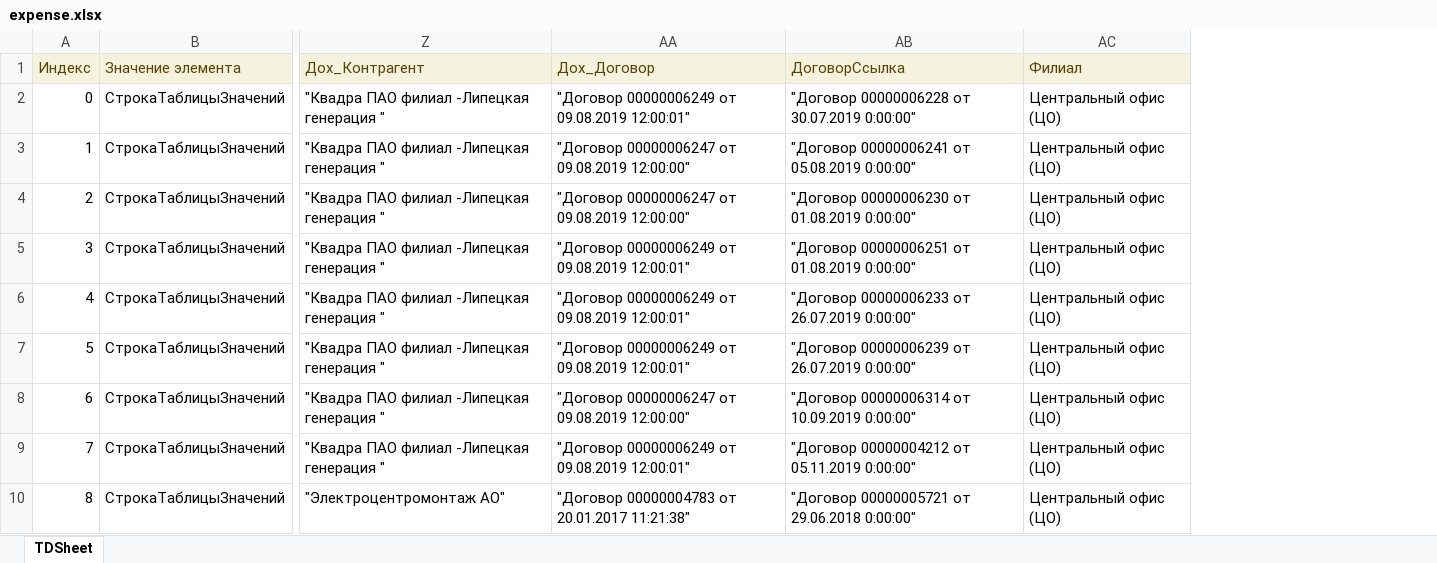
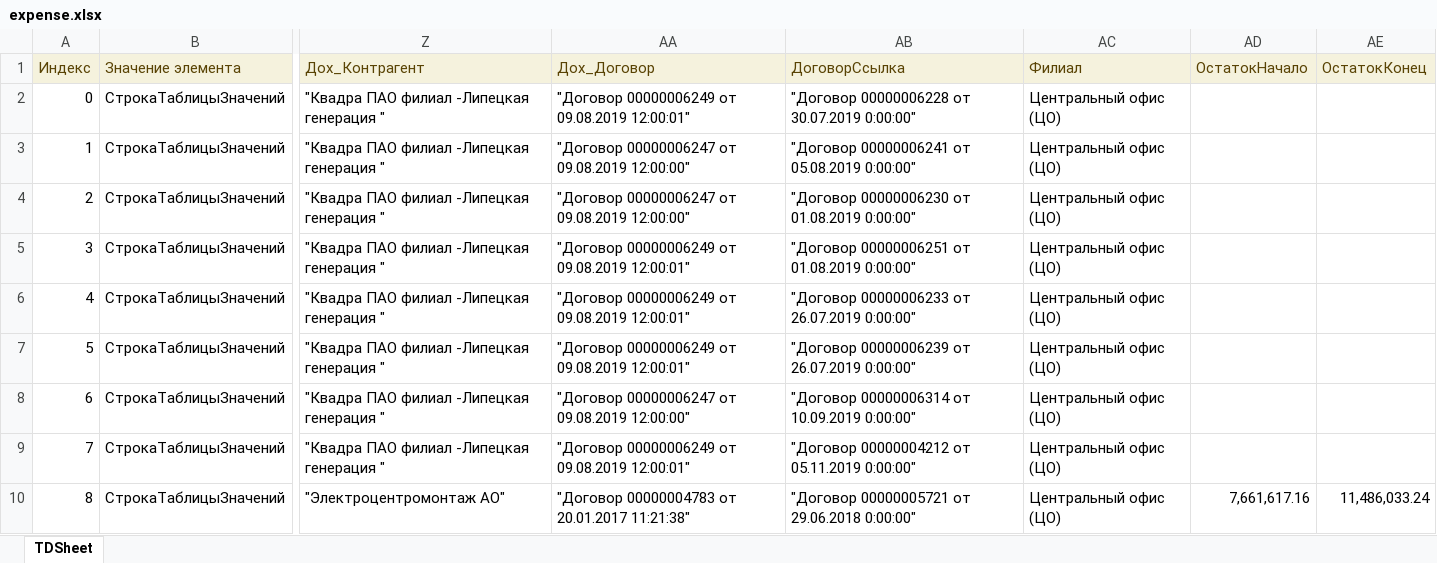
Before and after one commit to Hardmun/ecm, an Excel workbook: reports/contracts/files/expense.xlsx, sheet TDSheet, drawn as a sheet; only a part is shown, gaps mark what is left out; values as stored, in another font and other column widths than the file's, no borders; charts and pictures not drawn; the diff names each change by its address in the sheet, - before the commit and + after, or states it on an @@ line.

```diff
--- a/reports/contracts/files/expense.xlsx (sheet TDSheet)
+++ b/reports/contracts/files/expense.xlsx (sheet TDSheet)
+column AD (ОстатокНачало), row 10: 7,661,617.16
+column AE (ОстатокКонец), row 10: 11,486,033.24
```
Also changed, not shown: charts or pictures, reports/contracts/files/periods.xlsx, reports/contracts/files/revenew.xlsx, 6 other files.
